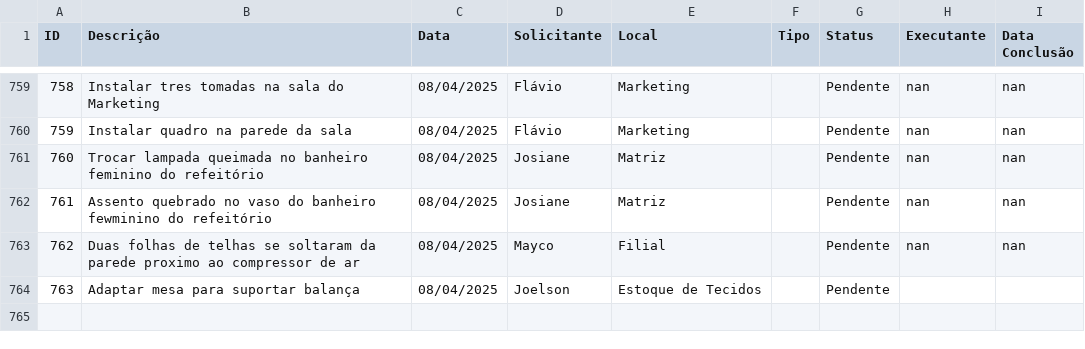
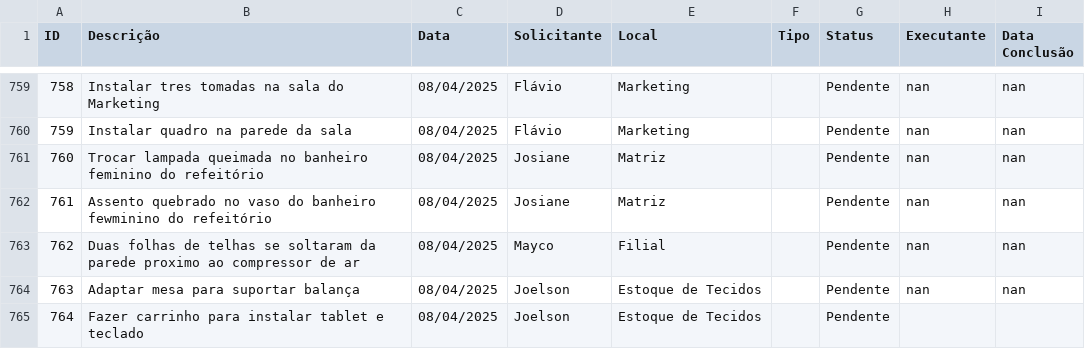
Before and after one commit to vilelarobson0971/os_manut, a CSV file: ordens_servico.csv, drawn as a sheet; only a part is shown, gaps mark what is left out.

Commit message:
Atualização automática do sistema de OS

```diff
--- a/ordens_servico.csv
+++ b/ordens_servico.csv
@@ -763,2 +763,3 @@ ID,Descrição,Data,Solicitante,Local,Tipo,Status,Executante,Data Conclusão
 762,Duas folhas de telhas se soltaram da parede proximo ao compressor de ar,08/04/2025,Mayco,Filial,,Pendente,nan,nan
-763,Adaptar mesa para suportar balança,08/04/2025,Joelson,Estoque de Tecidos,,Pendente,,
+763,Adaptar mesa para suportar balança,08/04/2025,Joelson,Estoque de Tecidos,,Pendente,nan,nan
+764,Fazer carrinho para instalar tablet e teclado,08/04/2025,Joelson,Estoque de Tecidos,,Pendente,,
```
